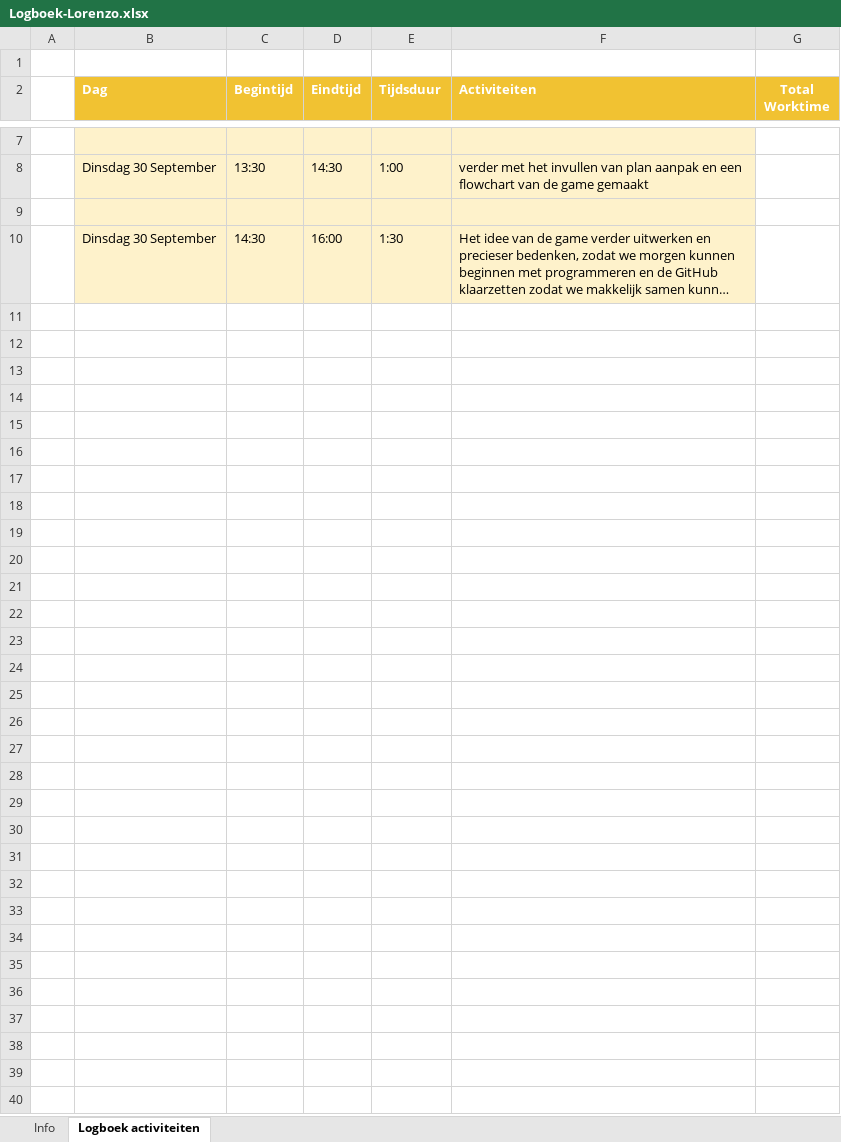
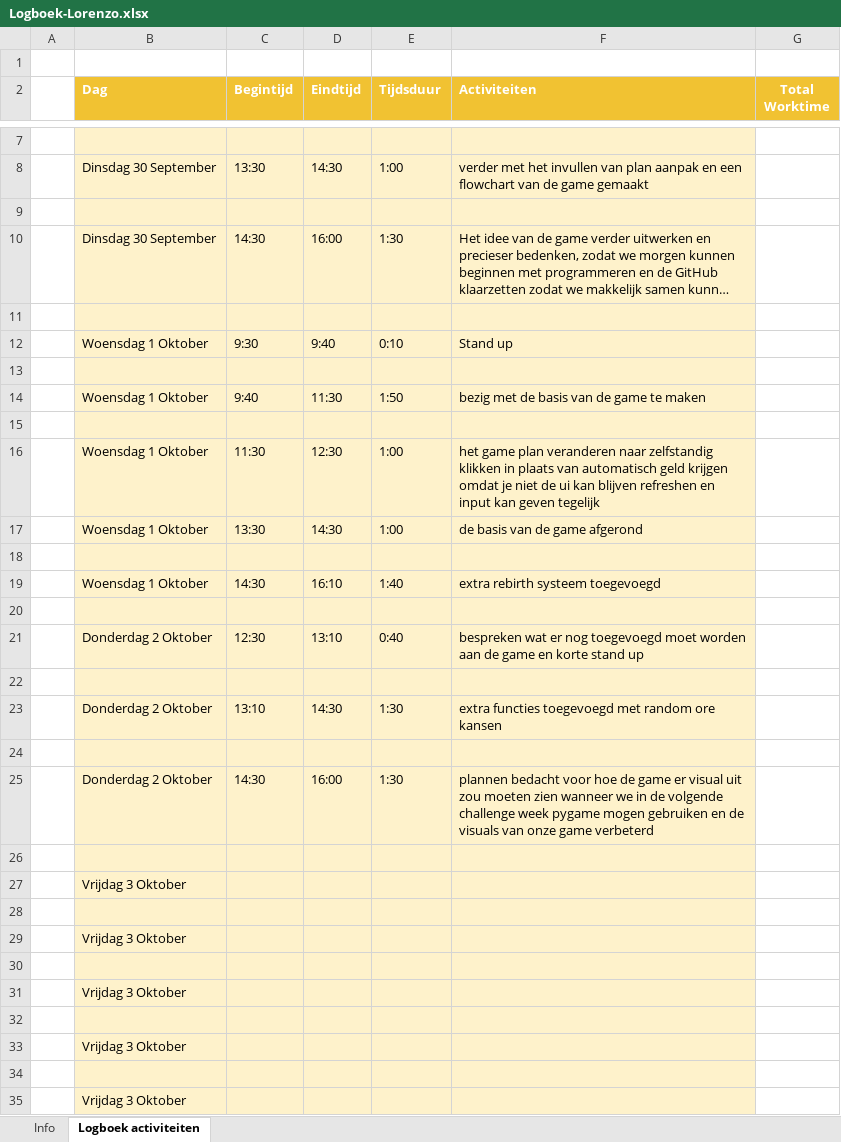
Before and after one commit to Lorenzo-Van-Der-Horst/Mine_Simulator, an Excel workbook: files/Logboek-Lorenzo.xlsx, sheet Logboek activiteiten, drawn as a sheet; only a part is shown, gaps mark what is left out; long unchanged cells end in …; values as stored, in another font and other column widths than the file's, no borders; the diff covers the shown part only; the diff names each change by its address in the sheet, - before the commit and + after, or states it on an @@ line.

Commit message:
update logboek

```diff
--- a/files/Logboek-Lorenzo.xlsx (sheet Logboek activiteiten)
+++ b/files/Logboek-Lorenzo.xlsx (sheet Logboek activiteiten)
+row 11: (empty)
+row 12:  | Woensdag 1 Oktober | 9:30 | 9:40 | 0:10 | Stand up
+row 13: (empty)
+row 14:  | Woensdag 1 Oktober | 9:40 | 11:30 | 1:50 | bezig met de basis van de game te maken
+row 15: (empty)
+row 16:  | Woensdag 1 Oktober | 11:30 | 12:30 | 1:00 | het game plan veranderen naar zelfstandig klikken in plaats van automatisch geld krijgen omdat je niet de ui kan blijven refreshen en input kan geven tegelijk
+row 17:  | Woensdag 1 Oktober | 13:30 | 14:30 | 1:00 | de basis van de game afgerond
+row 18: (empty)
+row 19:  | Woensdag 1 Oktober | 14:30 | 16:10 | 1:40 | extra rebirth systeem toegevoegd
+row 20: (empty)
+row 21:  | Donderdag 2 Oktober | 12:30 | 13:10 | 0:40 | bespreken wat er nog toegevoegd moet worden aan de game en korte stand up
+row 22: (empty)
+row 23:  | Donderdag 2 Oktober | 13:10 | 14:30 | 1:30 | extra functies toegevoegd met random ore kansen
+row 24: (empty)
+row 25:  | Donderdag 2 Oktober | 14:30 | 16:00 | 1:30 | plannen bedacht voor hoe de game er visual uit zou moeten zien wanneer we in de volgende challenge week pygame mogen gebruiken en de visuals van onze game verbeterd
+row 26: (empty)
+row 27:  | Vrijdag 3 Oktober
+row 28: (empty)
+row 29:  | Vrijdag 3 Oktober
+row 30: (empty)
+row 31:  | Vrijdag 3 Oktober
+row 32: (empty)
+row 33:  | Vrijdag 3 Oktober
+row 34: (empty)
+row 35:  | Vrijdag 3 Oktober
```
Also changed, not shown: 1 edited cell elsewhere in this sheet.
